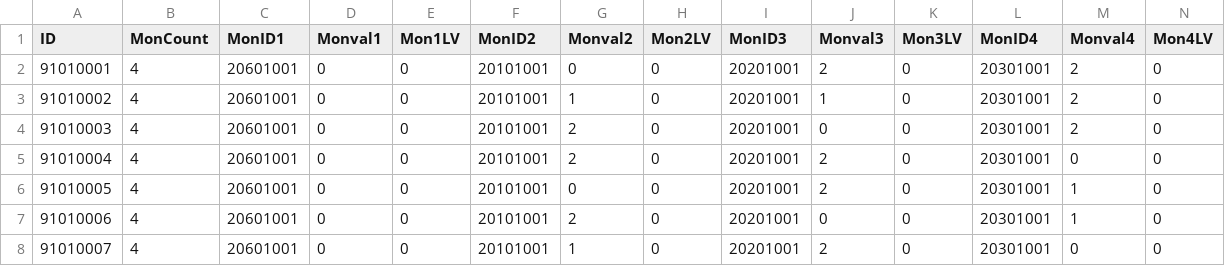
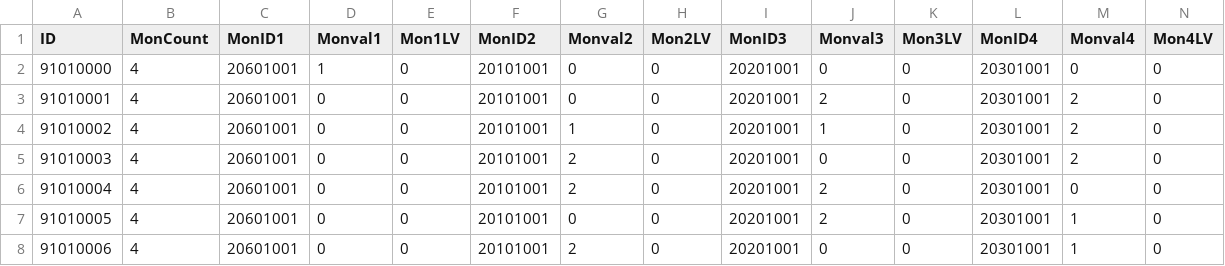
Before and after one commit to rockdo4/metacraft, a CSV file: Assets/Tables/EnemySpawnTable.csv, drawn as a sheet; only a part is shown; the shorter side is filled out with more unchanged rows.

```diff
--- a/Assets/Tables/EnemySpawnTable.csv
+++ b/Assets/Tables/EnemySpawnTable.csv
@@ -1,2 +1,3 @@
 ID,MonCount,MonID1,Monval1,Mon1LV,MonID2,Monval2,Mon2LV,MonID3,Monval3,Mon3LV,MonID4,Monval4,Mon4LV
+91010000,4,20601001,1,0,20101001,0,0,20201001,0,0,20301001,0,0
 91010001,4,20601001,0,0,20101001,0,0,20201001,2,0,20301001,2,0
```
Also changed, not shown: Assets/Tables/MissionInfoTable.csv, Assets/Tables/TutorialIndexTable.csv, 17 other files.
